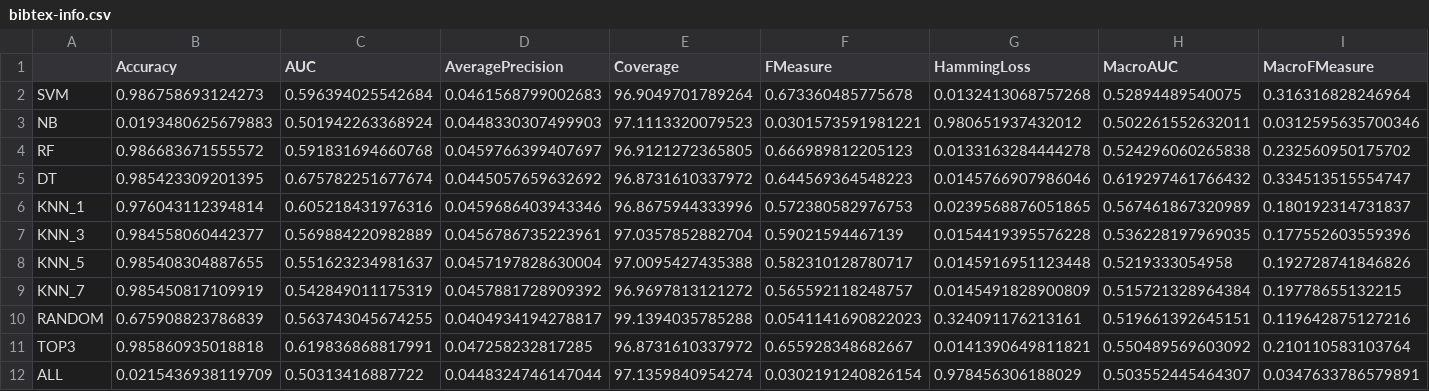
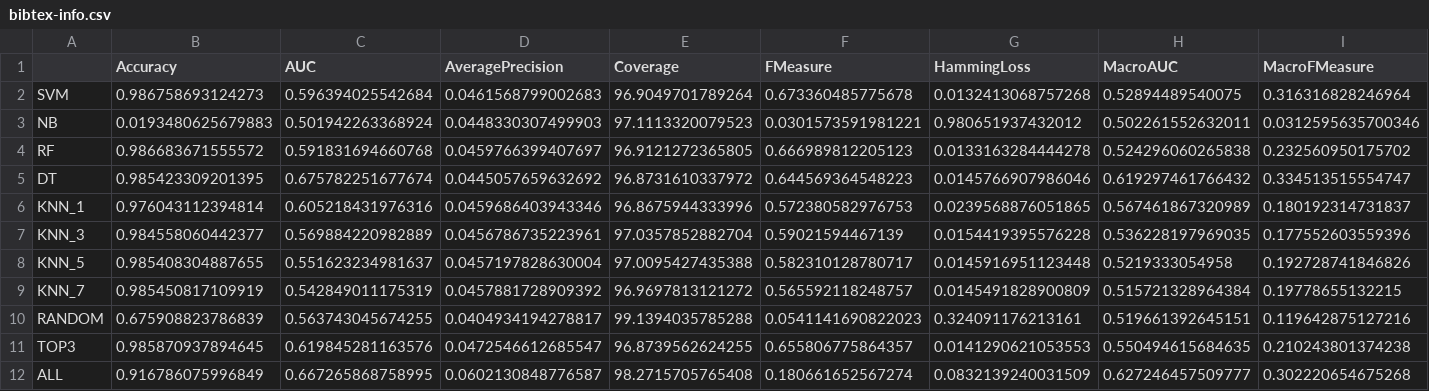
Before and after one commit to rivolli/mlmlbr, a CSV file: results/bibtex-info.csv, drawn as a sheet; only a part is shown; the diff covers the shown part only; the diff names each change by its address in the sheet, - before the commit and + after, or states it on an @@ line.

```diff
--- a/results/bibtex-info.csv
+++ b/results/bibtex-info.csv
-B11 (Accuracy): 0.985860935018818
+B11 (Accuracy): 0.985870937894645
-C11 (AUC): 0.619836868817991
+C11 (AUC): 0.619845281163576
-D11 (AveragePrecision): 0.047258232817285
+D11 (AveragePrecision): 0.0472546612685547
-E11 (Coverage): 96.8731610337972
+E11 (Coverage): 96.8739562624255
-F11 (FMeasure): 0.655928348682667
+F11 (FMeasure): 0.655806775864357
-G11 (HammingLoss): 0.0141390649811821
+G11 (HammingLoss): 0.0141290621053553
-H11 (MacroAUC): 0.550489569603092
+H11 (MacroAUC): 0.550494615684635
-I11 (MacroFMeasure): 0.210110583103764
+I11 (MacroFMeasure): 0.210243801374238
-B12 (Accuracy): 0.0215436938119709
+B12 (Accuracy): 0.916786075996849
-C12 (AUC): 0.50313416887722
+C12 (AUC): 0.667265868758995
-D12 (AveragePrecision): 0.0448324746147044
+D12 (AveragePrecision): 0.0602130848776587
-E12 (Coverage): 97.1359840954274
+E12 (Coverage): 98.2715705765408
-F12 (FMeasure): 0.0302191240826154
+F12 (FMeasure): 0.180661652567274
-G12 (HammingLoss): 0.978456306188029
+G12 (HammingLoss): 0.0832139240031509
-H12 (MacroAUC): 0.503552445464307
+H12 (MacroAUC): 0.627246457509777
-I12 (MacroFMeasure): 0.0347633786579891
+I12 (MacroFMeasure): 0.302220654675268
```
Also changed, not shown: 17 edited cells elsewhere in this file, results/corel5k-info.csv, results/genbase-info.csv, 35 other files.
